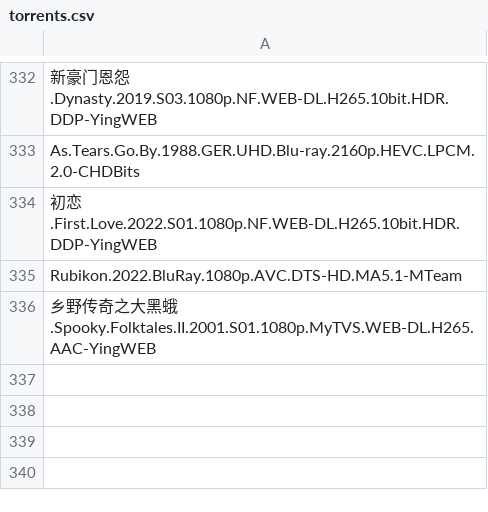
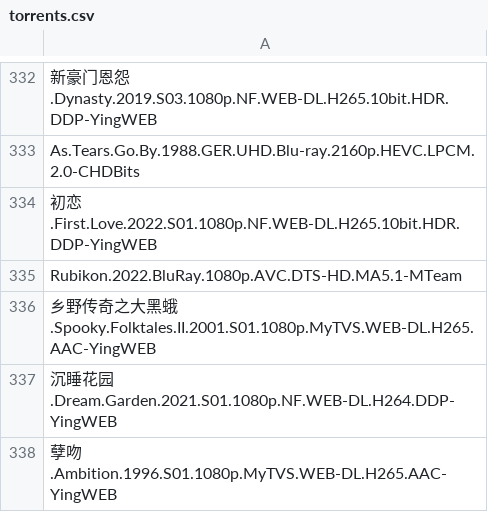
Before and after one commit to KIMOJI-PT/data, a CSV file: torrents.csv, drawn as a sheet; only a part is shown, gaps mark what is left out; the diff names each change by its address in the sheet, - before the commit and + after, or states it on an @@ line.

Commit message:
定时更新KIMOJI种子目录

```diff
--- a/torrents.csv
+++ b/torrents.csv
+row 337: 沉睡花园.Dream.Garden.2021.S01.1080p.NF.WEB-DL.H264.DDP-YingWEB
+row 338: 孽吻.Ambition.1996.S01.1080p.MyTVS.WEB-DL.H265.AAC-YingWEB
```
